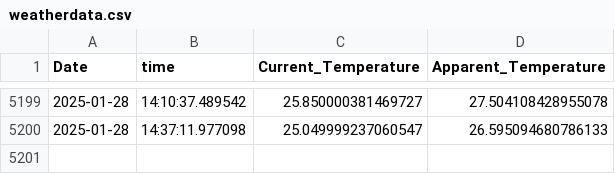
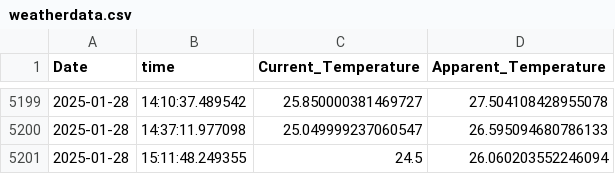
Before and after one commit to vanshaj248/DataScience-and-AI-ML, a CSV file: DataScience and AI ML/Data Collection and Storage/Api_Learn/API Data Collection and Analysis/weatherdata.csv, drawn as a sheet; only a part is shown, gaps mark what is left out; the diff names each change by its address in the sheet, - before the commit and + after, or states it on an @@ line.

```diff
--- a/DataScience and AI ML/Data Collection and Storage/Api_Learn/API Data Collection and Analysis/weatherdata.csv
+++ b/DataScience and AI ML/Data Collection and Storage/Api_Learn/API Data Collection and Analysis/weatherdata.csv
+row 5201: 2025-01-28 | 15:11:48.249355 | 24.5 | 26.060203552246094
```
